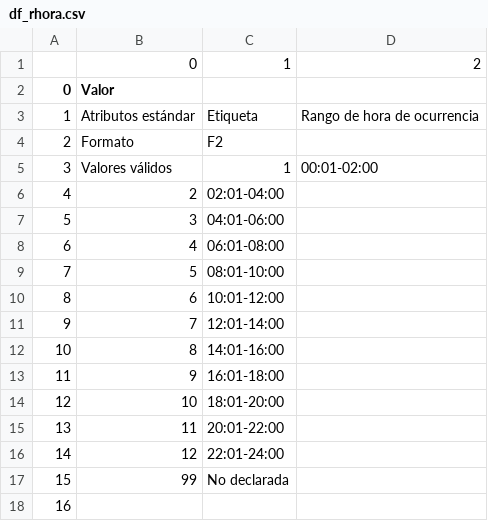
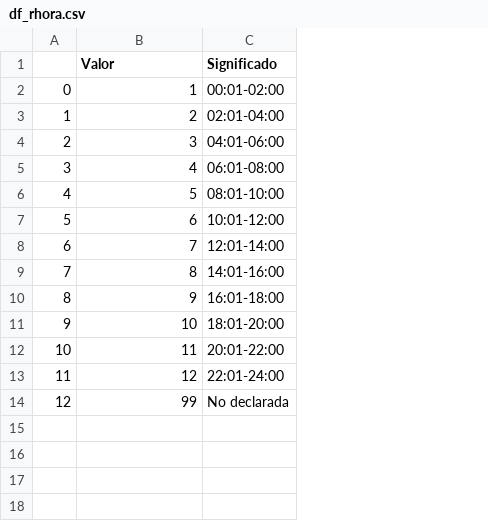
Before and after one commit to ngcarvajall/Accidentes_mortales_RD, a CSV file: Datos/datos_defunciones/df_rhora.csv, drawn as a sheet; removed rows and columns are numbered as before the commit, all else as after; the diff names each change by its address in the sheet, - before the commit and + after, or states it on an @@ line.

```diff
--- a/Datos/datos_defunciones/df_rhora.csv
+++ b/Datos/datos_defunciones/df_rhora.csv
-column D, empty
-row 1:  | 0 | 1 | 2
@@ column A renumbered between rows 1 and 14 @@
-C1: (empty)
+C1: Significado
-row 3: 1 | Atributos estándar | Etiqueta | Rango de hora de ocurrencia
-row 4: 2 | Formato | F2
-row 5: 3 | Valores válidos | 1 | 00:01-02:00
+row 2: 0 | 1 | 00:01-02:00
-row 18: 16
```
Also changed, not shown: Datos/datos_defunciones/df_tipovia.csv, 6 other files.
